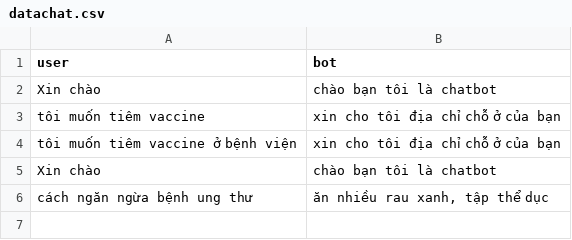
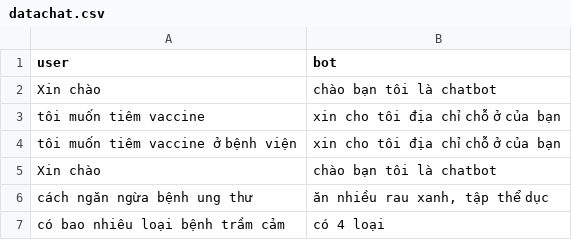
Before and after one commit to quoccuongjk/convert_data_rasa, a CSV file: datachat.csv, drawn as a sheet; the diff names each change by its address in the sheet, - before the commit and + after, or states it on an @@ line.

```diff
--- a/datachat.csv
+++ b/datachat.csv
+row 7: có bao nhiêu loại bệnh trầm cảm | có 4 loại
```
Also changed, not shown: 5 other files.
